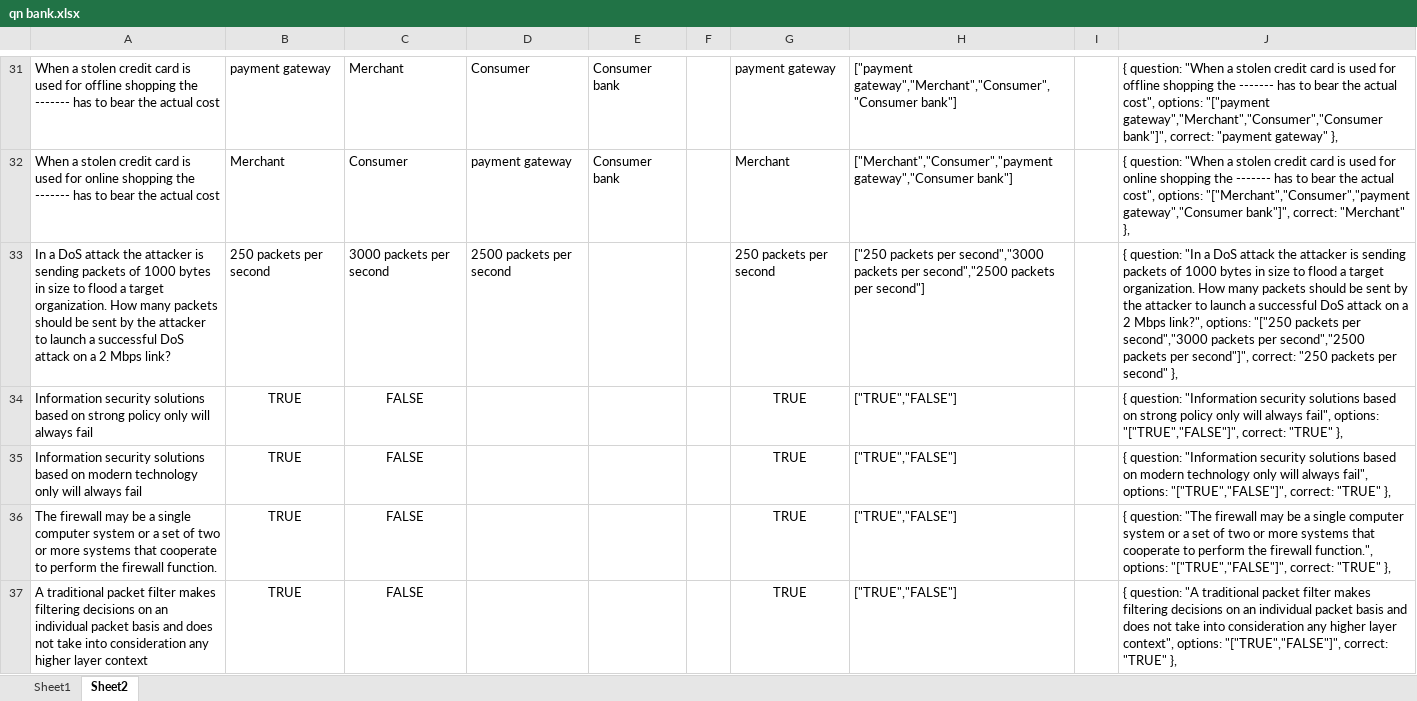
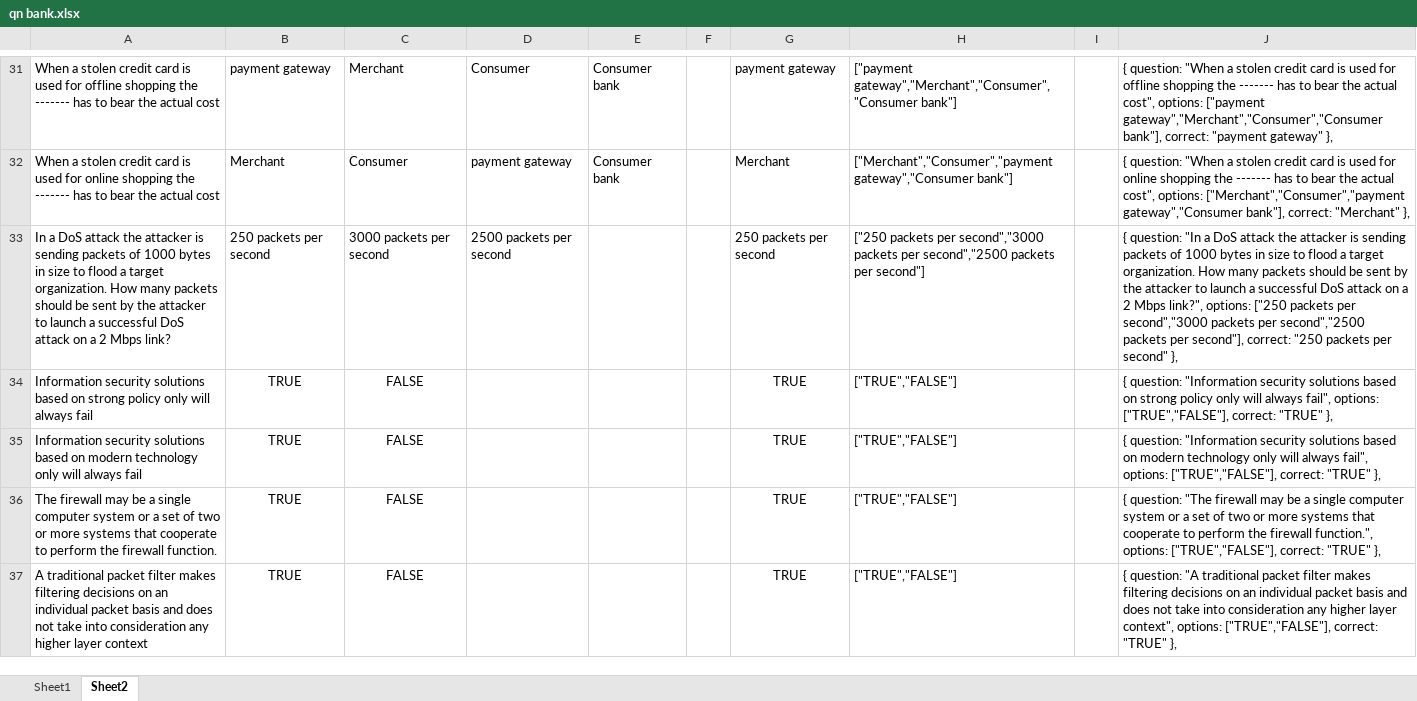
Before and after one commit to HoundZel/IE4758, an Excel workbook: qn bank.xlsx, sheet Sheet2, drawn as a sheet; only a part is shown, gaps mark what is left out; values as stored, in another font and other column widths than the file's, no borders; the diff covers the shown part only; the diff names each change by its address in the sheet, - before the commit and + after, or states it on an @@ line.

```diff
--- a/qn bank.xlsx (sheet Sheet2)
+++ b/qn bank.xlsx (sheet Sheet2)
-J31: …cost", options: "["payment gateway","Merchant","Consumer","Consumer bank"]", correct: "payment…
+J31: …cost", options: ["payment gateway","Merchant","Consumer","Consumer bank"], correct: "payment…
-J32: …cost", options: "["Merchant","Consumer","payment gateway","Consumer bank"]", correct: "Merchant"…
+J32: …cost", options: ["Merchant","Consumer","payment gateway","Consumer bank"], correct: "Merchant"…
-J33: …link?", options: "["250 packets per second","3000 packets per second","2500 packets per second"]", correct: "250…
+J33: …link?", options: ["250 packets per second","3000 packets per second","2500 packets per second"], correct: "250…
-J34: …fail", options: "["TRUE","FALSE"]", correct: "TRUE"…
+J34: …fail", options: ["TRUE","FALSE"], correct: "TRUE"…
-J35: …fail", options: "["TRUE","FALSE"]", correct: "TRUE"…
+J35: …fail", options: ["TRUE","FALSE"], correct: "TRUE"…
-J36: …function.", options: "["TRUE","FALSE"]", correct: "TRUE"…
+J36: …function.", options: ["TRUE","FALSE"], correct: "TRUE"…
-J37: …context", options: "["TRUE","FALSE"]", correct: "TRUE"…
+J37: …context", options: ["TRUE","FALSE"], correct: "TRUE"…
```
Also changed, not shown: 56 edited cells elsewhere in this sheet, 1 other file.
